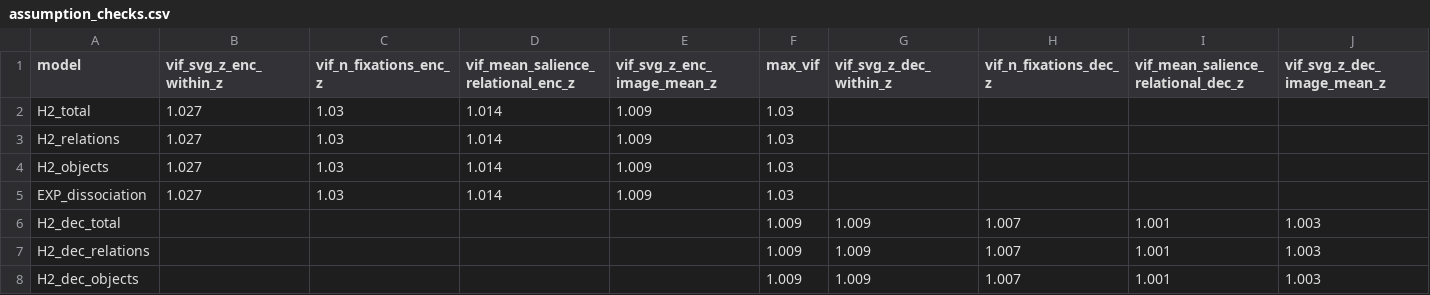
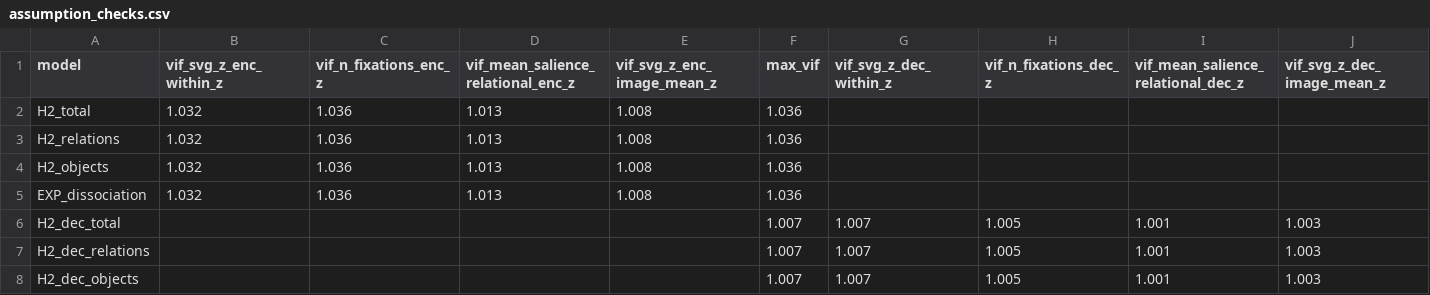
Before and after one commit to hugorydel/Relational_Scanpath_Analysis, a CSV file: data_analysis/output/analysis/assumption_checks.csv, drawn as a sheet.

```diff
--- a/data_analysis/output/analysis/assumption_checks.csv
+++ b/data_analysis/output/analysis/assumption_checks.csv
@@ -1,8 +1,8 @@
 model,vif_svg_z_enc_within_z,vif_n_fixations_enc_z,vif_mean_salience_relational_enc_z,vif_svg_z_enc_image_mean_z,max_vif,vif_svg_z_dec_within_z,vif_n_fixations_dec_z,vif_mean_salience_relational_dec_z,vif_svg_z_dec_image_mean_z
-H2_total,1.027,1.03,1.014,1.009,1.03,,,,
-H2_relations,1.027,1.03,1.014,1.009,1.03,,,,
-H2_objects,1.027,1.03,1.014,1.009,1.03,,,,
-EXP_dissociation,1.027,1.03,1.014,1.009,1.03,,,,
-H2_dec_total,,,,,1.009,1.009,1.007,1.001,1.003
-H2_dec_relations,,,,,1.009,1.009,1.007,1.001,1.003
-H2_dec_objects,,,,,1.009,1.009,1.007,1.001,1.003
+H2_total,1.032,1.036,1.013,1.008,1.036,,,,
+H2_relations,1.032,1.036,1.013,1.008,1.036,,,,
+H2_objects,1.032,1.036,1.013,1.008,1.036,,,,
+EXP_dissociation,1.032,1.036,1.013,1.008,1.036,,,,
+H2_dec_total,,,,,1.007,1.007,1.005,1.001,1.003
+H2_dec_relations,,,,,1.007,1.007,1.005,1.001,1.003
+H2_dec_objects,,,,,1.007,1.007,1.005,1.001,1.003
```
Also changed, not shown: data_analysis/output/analysis/figure_data/figure1_data.csv, data_analysis/output/analysis/figure_data/figure2_data.csv, 34 other files.
